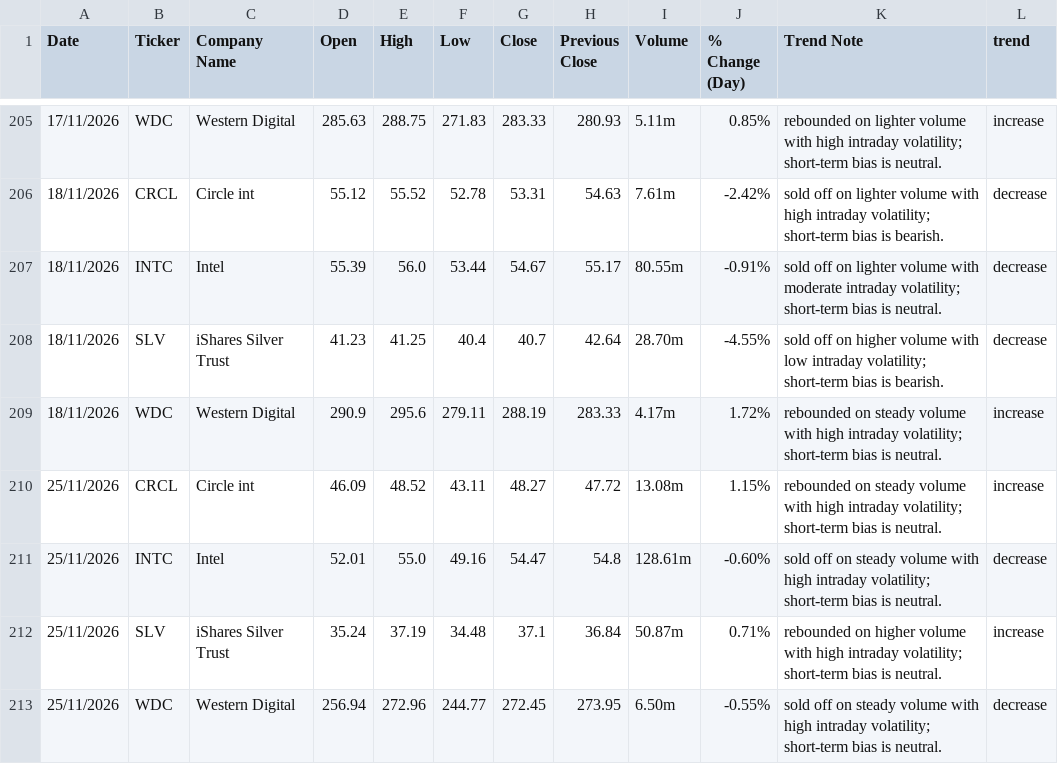
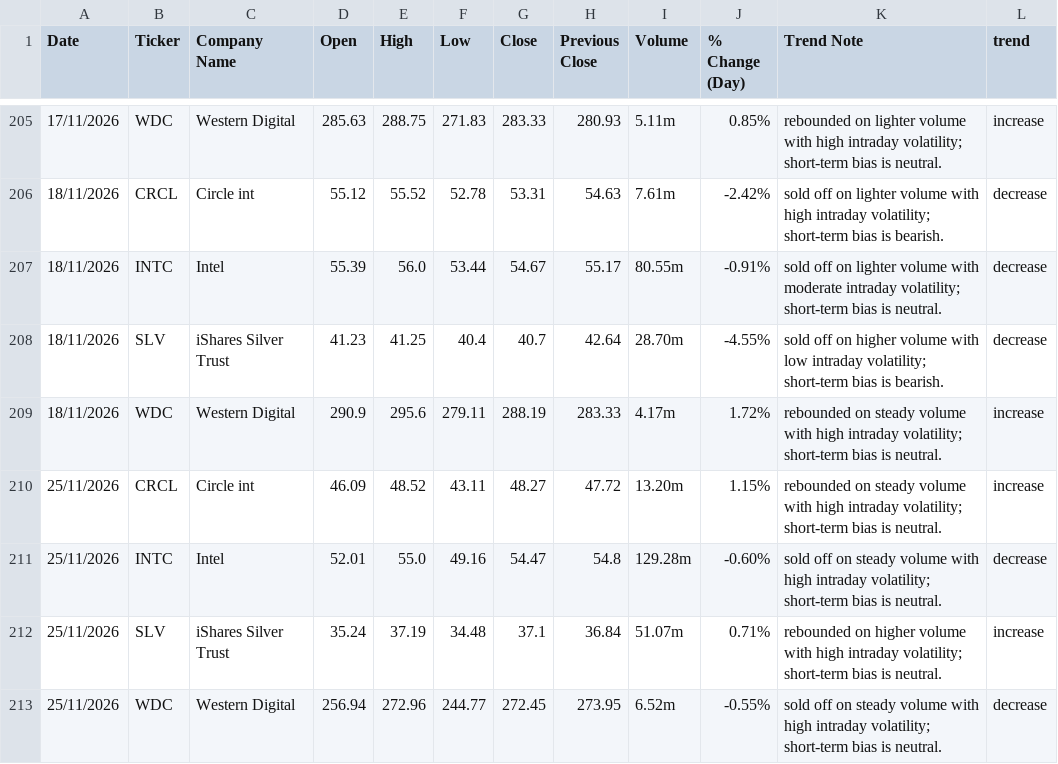
Before and after one commit to yuzhejia8-cloud/stock-trend-logger, a CSV file: stock_log.csv, drawn as a sheet; only a part is shown, gaps mark what is left out.

```diff
--- a/stock_log.csv
+++ b/stock_log.csv
@@ -209,5 +209,5 @@ Date,Ticker,Company Name,Open,High,Low,Close,Previous Close,Volume,% Change (Day
 18/11/2026,WDC,Western Digital,290.9,295.6,279.11,288.19,283.33,4.17m,1.72%,rebounded on steady volume with high intraday volatility; short-term bias is neutral.,increase
-25/11/2026,CRCL,Circle int,46.09,48.52,43.11,48.27,47.72,13.08m,1.15%,rebounded on steady volume with high intraday volatility; short-term bias is neutral.,increase
-25/11/2026,INTC,Intel,52.01,55.0,49.16,54.47,54.8,128.61m,-0.60%,sold off on steady volume with high intraday volatility; short-term bias is neutral.,decrease
-25/11/2026,SLV,iShares Silver Trust,35.24,37.19,34.48,37.1,36.84,50.87m,0.71%,rebounded on higher volume with high intraday volatility; short-term bias is neutral.,increase
-25/11/2026,WDC,Western Digital,256.94,272.96,244.77,272.45,273.95,6.50m,-0.55%,sold off on steady volume with high intraday volatility; short-term bias is neutral.,decrease
+25/11/2026,CRCL,Circle int,46.09,48.52,43.11,48.27,47.72,13.20m,1.15%,rebounded on steady volume with high intraday volatility; short-term bias is neutral.,increase
+25/11/2026,INTC,Intel,52.01,55.0,49.16,54.47,54.8,129.28m,-0.60%,sold off on steady volume with high intraday volatility; short-term bias is neutral.,decrease
+25/11/2026,SLV,iShares Silver Trust,35.24,37.19,34.48,37.1,36.84,51.07m,0.71%,rebounded on higher volume with high intraday volatility; short-term bias is neutral.,increase
+25/11/2026,WDC,Western Digital,256.94,272.96,244.77,272.45,273.95,6.52m,-0.55%,sold off on steady volume with high intraday volatility; short-term bias is neutral.,decrease
```
